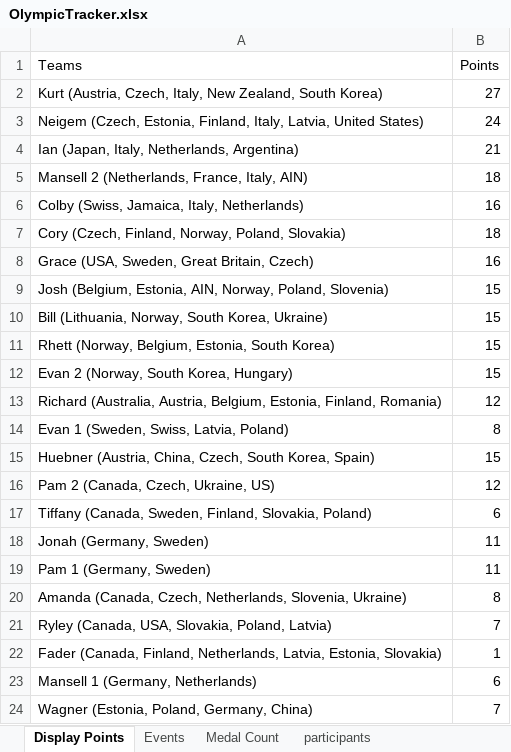
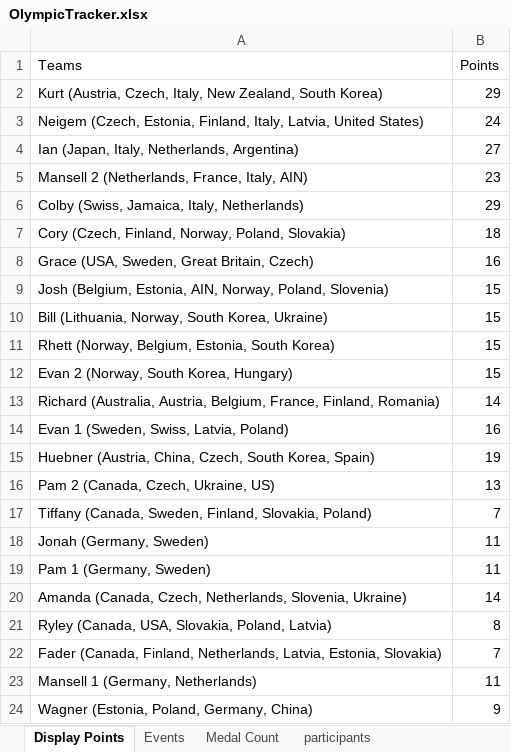
Before and after one commit to j-slack/Salary-Cap-Winter-Olympics-2026, an Excel workbook: OlympicTracker.xlsx, sheet Display Points, drawn as a sheet; values as stored, in another font and other column widths than the file's, no borders; removed rows and columns are numbered as before the commit, all else as after; the diff names each change by its address in the sheet, - before the commit and + after, or states it on an @@ line.

```diff
--- a/OlympicTracker.xlsx (sheet Display Points)
+++ b/OlympicTracker.xlsx (sheet Display Points)
-B2 (Points): 27
+B2 (Points): 29
-B4 (Points): 21
+B4 (Points): 27
-B5 (Points): 18
+B5 (Points): 23
-B6 (Points): 16
+B6 (Points): 29
-row 13: Richard (Australia, Austria, Belgium, Estonia, Finland, Romania) | 12
+row 13: Richard (Australia, Austria, Belgium, France, Finland, Romania) | 14
-B14 (Points): 8
+B14 (Points): 16
-B15 (Points): 15
+B15 (Points): 19
-B16 (Points): 12
+B16 (Points): 13
-B17 (Points): 6
+B17 (Points): 7
-B20 (Points): 8
+B20 (Points): 14
-B21 (Points): 7
+B21 (Points): 8
-B22 (Points): 1
+B22 (Points): 7
-B23 (Points): 6
+B23 (Points): 11
-B24 (Points): 7
+B24 (Points): 9
```
Also changed, not shown: sheet Medal Count, sheet Events.
